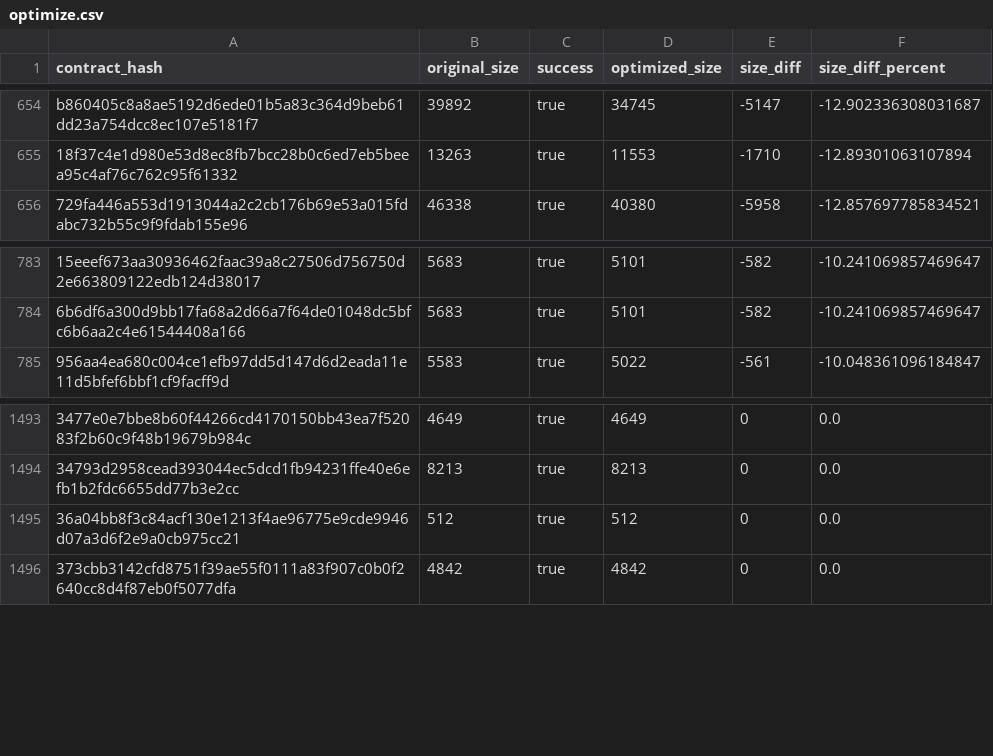
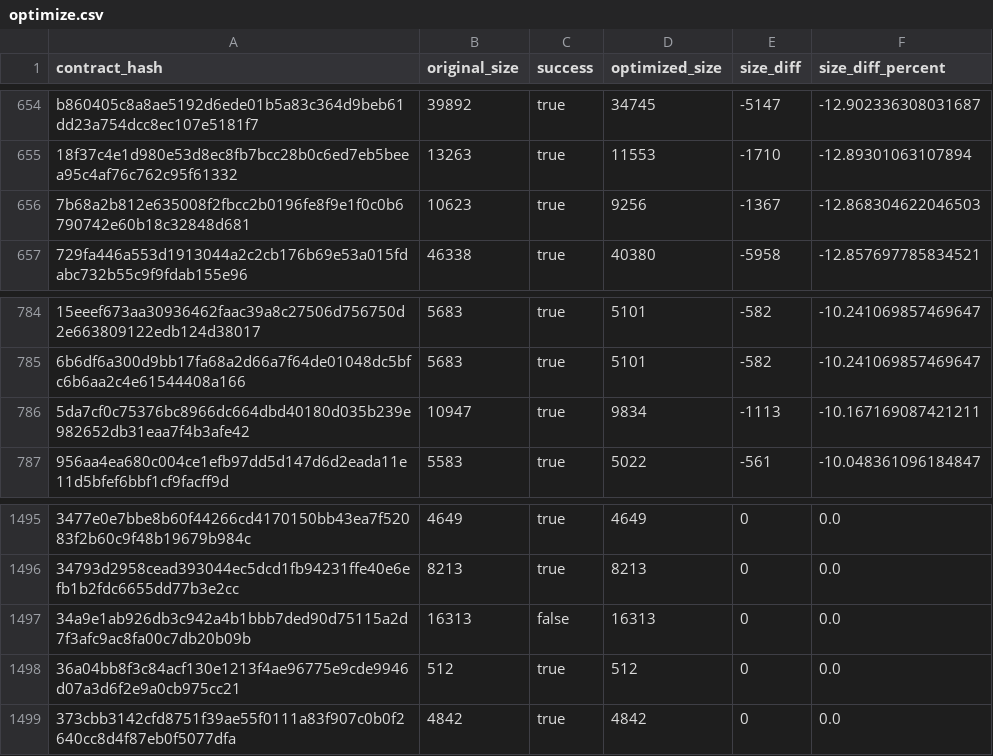
Before and after one commit to stellar-experimental/contract-wasms, a CSV file: analysis/optimize.csv, drawn as a sheet; only a part is shown, gaps mark what is left out; the diff names each change by its address in the sheet, - before the commit and + after, or states it on an @@ line.

```diff
--- a/analysis/optimize.csv
+++ b/analysis/optimize.csv
+row 656: 7b68a2b812e635008f2fbcc2b0196fe8f9e1f0c0b6790742e60b18c32848d681 | 10623 | true | 9256 | -1367 | -12.868304622046503
+row 786: 5da7cf0c75376bc8966dc664dbd40180d035b239e982652db31eaa7f4b3afe42 | 10947 | true | 9834 | -1113 | -10.167169087421211
+row 1497: 34a9e1ab926db3c942a4b1bbb7ded90d75115a2d7f3afc9ac8fa00c7db20b09b | 16313 | false | 16313 | 0 | 0.0
```
Also changed, not shown: analysis/dupe-code.csv, analysis/dupe-sections.csv, 26 other files.
